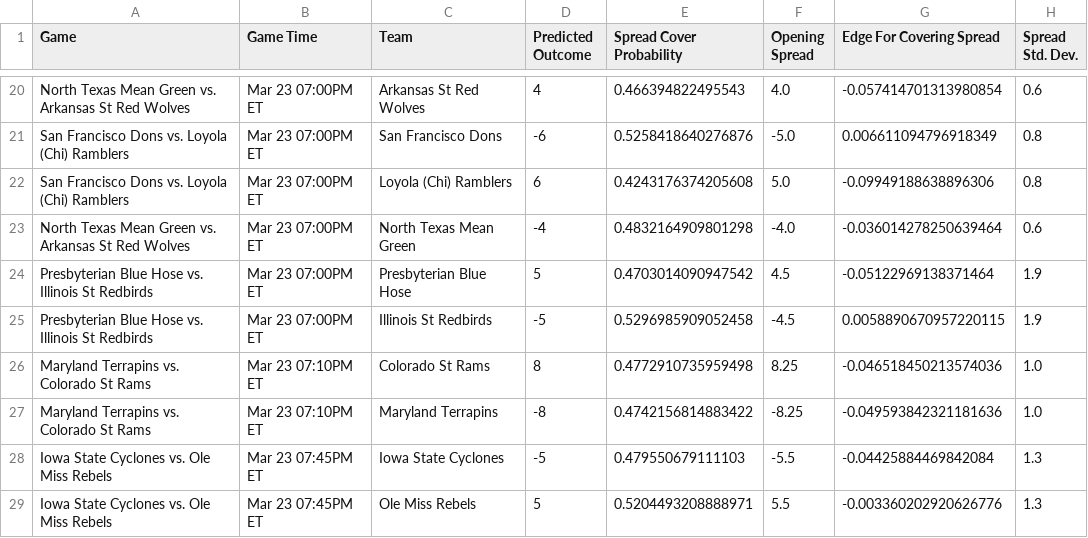
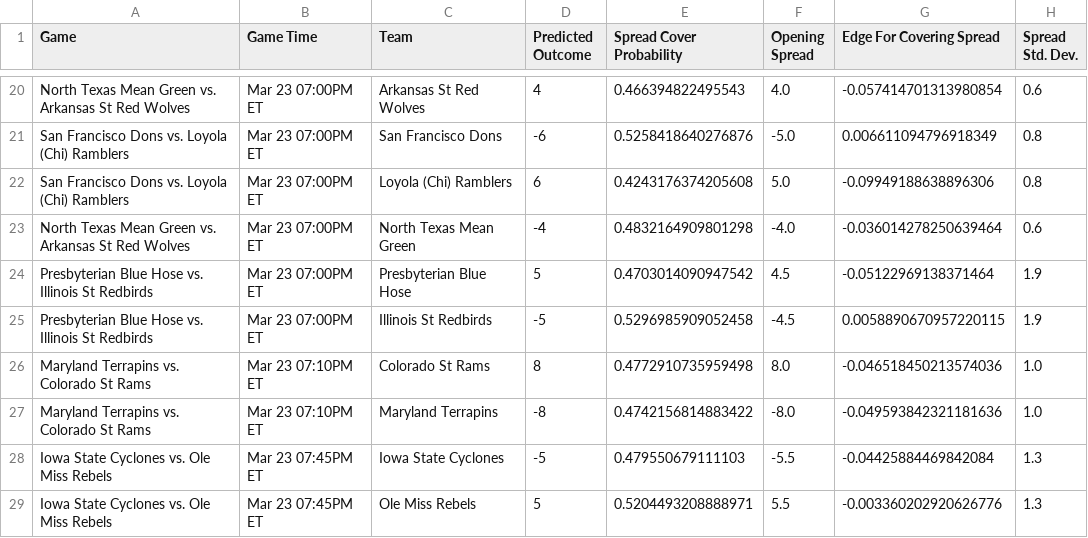
Before and after one commit to shaanchanchani/march_madness, a CSV file: CBB_Output.csv, drawn as a sheet; only a part is shown, gaps mark what is left out; the diff covers the shown part only; the diff names each change by its address in the sheet, - before the commit and + after, or states it on an @@ line.

```diff
--- a/CBB_Output.csv
+++ b/CBB_Output.csv
-F26 (Opening Spread): 8.25
+F26 (Opening Spread): 8.0
-F27 (Opening Spread): -8.25
+F27 (Opening Spread): -8.0
```
Also changed, not shown: 33 edited cells elsewhere in this file.
